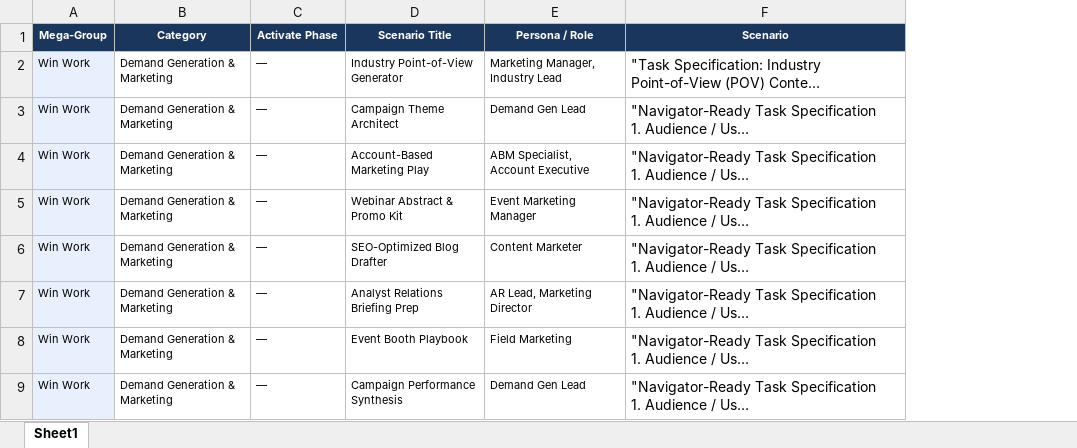
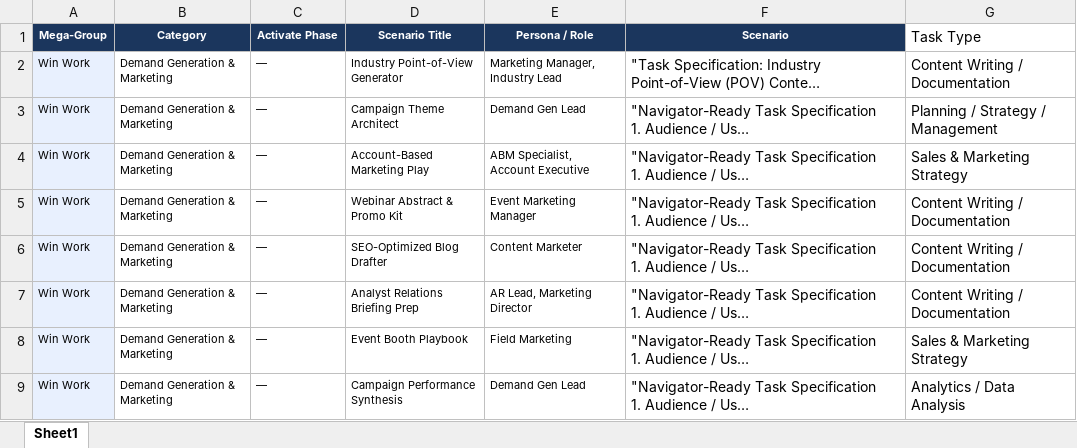
Before and after one commit to aiml-team/Agentic_AI_Navigator, an Excel workbook: AI_Navigator_Scenarios.xlsx, sheet Sheet1, drawn as a sheet; only a part is shown; long unchanged cells end in …; values as stored, in another font and other column widths than the file's, no borders; the diff names each change by its address in the sheet, - before the commit and + after, or states it on an @@ line.

Commit message:
Initial commit on Navigator UI Changes branch

```diff
--- a/AI_Navigator_Scenarios.xlsx (sheet Sheet1)
+++ b/AI_Navigator_Scenarios.xlsx (sheet Sheet1)
+column G (Task Type), rows 2-9: Content Writing / Documentation | Planning / Strategy / Management | Sales & Marketing Strategy | Content Writing / Documentation | Content Writing / Documentation | Content Writing / Documentation | Sales & Marketing Strategy | Analytics / Data Analysis
```
Also changed, not shown: 10 other files.
